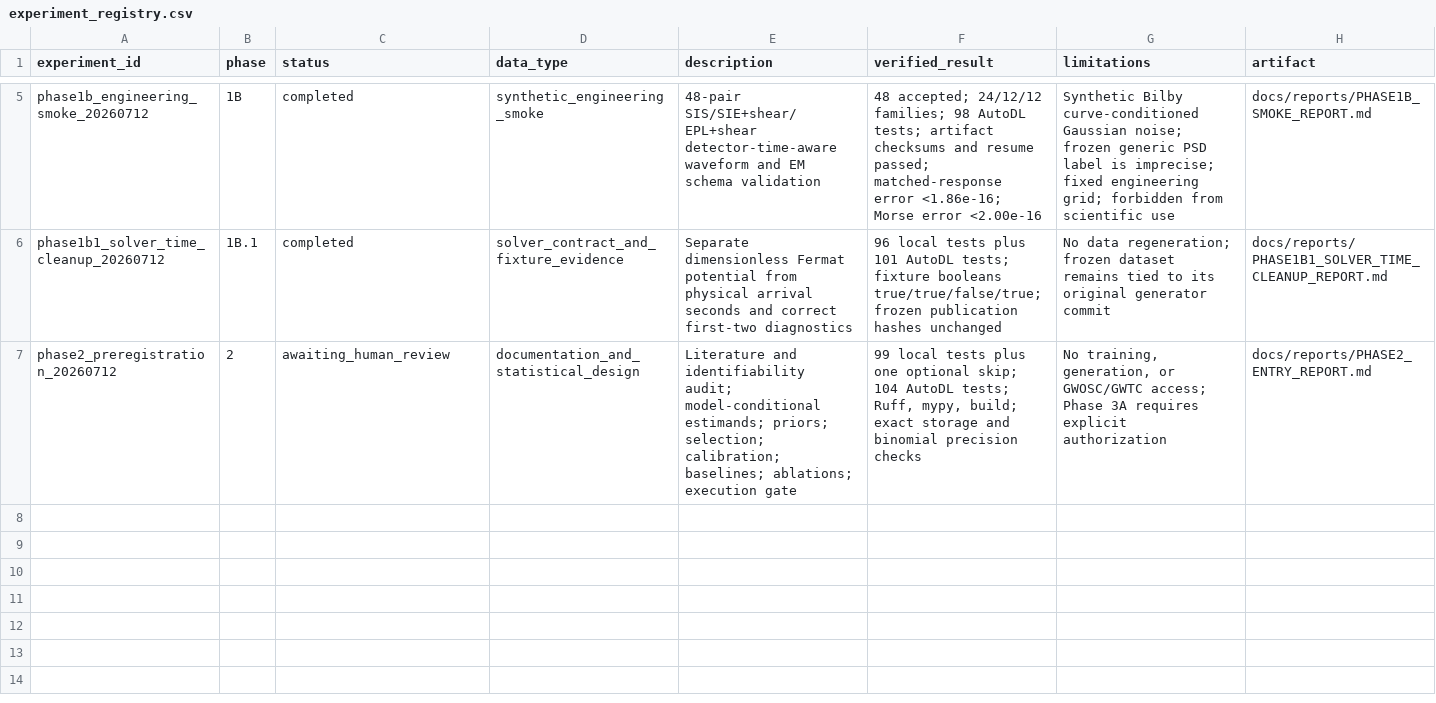
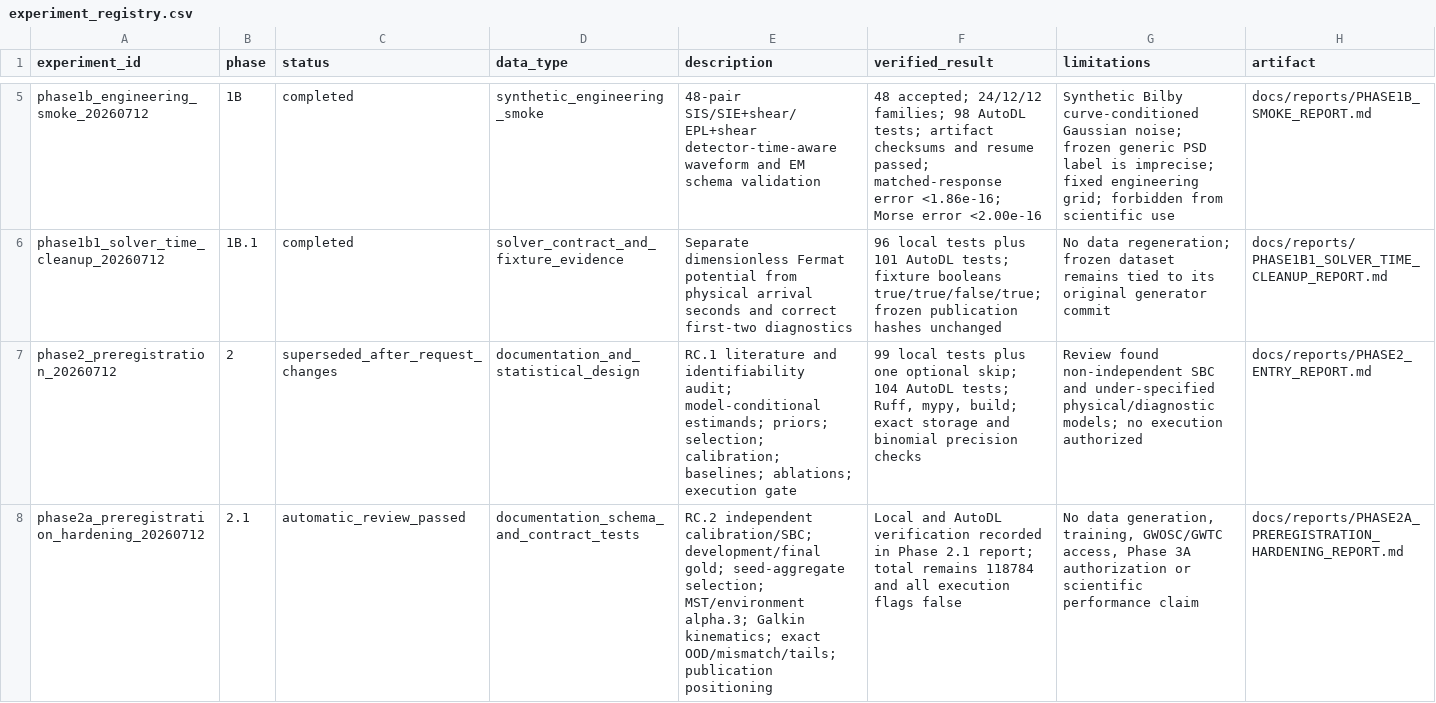
Before and after one commit to lanhung/gw-ampl-est, a CSV file: results/experiment_registry.csv, drawn as a sheet; only a part is shown, gaps mark what is left out.

```diff
--- a/results/experiment_registry.csv
+++ b/results/experiment_registry.csv
@@ -6,2 +6,3 @@ phase1b_engineering_smoke_20260712,1B,completed,synthetic_engineering_smoke,"48-
 phase1b1_solver_time_cleanup_20260712,1B.1,completed,solver_contract_and_fixture_evidence,"Separate dimensionless Fermat potential from physical arrival seconds and correct first-two diagnostics","96 local tests plus 101 AutoDL tests; fixture booleans true/true/false/true; frozen publication hashes unchanged","No data regeneration; frozen dataset remains tied to its original generator commit",docs/reports/PHASE1B1_SOLVER_TIME_CLEANUP_REPORT.md
-phase2_preregistration_20260712,2,awaiting_human_review,documentation_and_statistical_design,"Literature and identifiability audit; model-conditional estimands; priors; selection; calibration; baselines; ablations; execution gate","99 local tests plus one optional skip; 104 AutoDL tests; Ruff, mypy, build; exact storage and binomial precision checks","No training, generation, or GWOSC/GWTC access; Phase 3A requires explicit authorization",docs/reports/PHASE2_ENTRY_REPORT.md
+phase2_preregistration_20260712,2,superseded_after_request_changes,documentation_and_statistical_design,"RC.1 literature and identifiability audit; model-conditional estimands; priors; selection; calibration; baselines; ablations; execution gate","99 local tests plus one optional skip; 104 AutoDL tests; Ruff, mypy, build; exact storage and binomial precision checks","Review found non-independent SBC and under-specified physical/diagnostic models; no execution authorized",docs/reports/PHASE2_ENTRY_REPORT.md
+phase2a_preregistration_hardening_20260712,2.1,automatic_review_passed,documentation_schema_and_contract_tests,"RC.2 independent calibration/SBC; development/final gold; seed-aggregate selection; MST/environment alpha.3; Galkin kinematics; exact OOD/mismatch/tails; publication positioning","Local and AutoDL verification recorded in Phase 2.1 report; total remains 118784 and all execution flags false","No data generation, training, GWOSC/GWTC access, Phase 3A authorization or scientific performance claim",docs/reports/PHASE2A_PREREGISTRATION_HARDENING_REPORT.md
```
Also changed, not shown: 24 other files.
